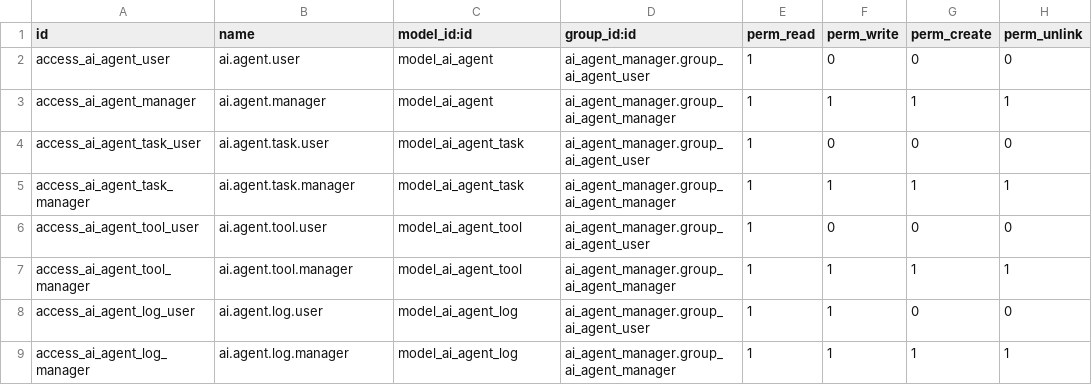
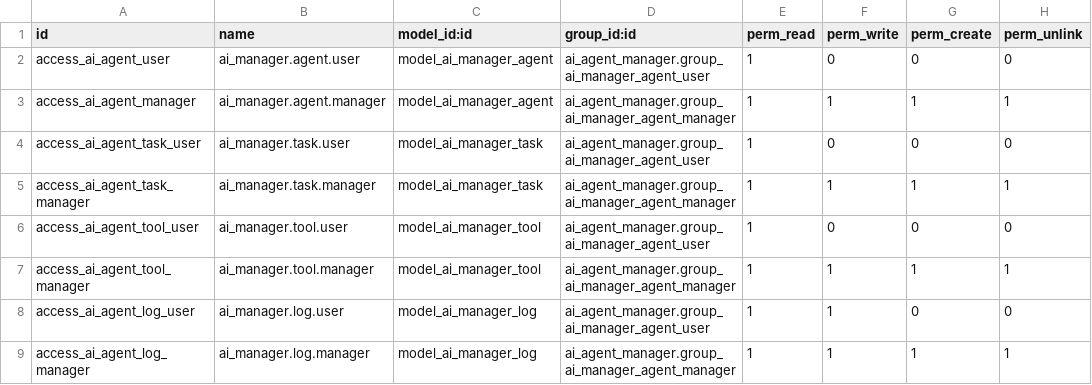
Before and after one commit to geoffrey-prelium/ai_agent_manager, a CSV file: security/ir.model.access.csv, drawn as a sheet.

Commit message:
[FIX] Renamed models to ai_manager.agent to avoid interference with native ai.agent module

```diff
--- a/security/ir.model.access.csv
+++ b/security/ir.model.access.csv
@@ -1,9 +1,9 @@
 id,name,model_id:id,group_id:id,perm_read,perm_write,perm_create,perm_unlink
-access_ai_agent_user,ai.agent.user,model_ai_agent,ai_agent_manager.group_ai_agent_user,1,0,0,0
-access_ai_agent_manager,ai.agent.manager,model_ai_agent,ai_agent_manager.group_ai_agent_manager,1,1,1,1
-access_ai_agent_task_user,ai.agent.task.user,model_ai_agent_task,ai_agent_manager.group_ai_agent_user,1,0,0,0
-access_ai_agent_task_manager,ai.agent.task.manager,model_ai_agent_task,ai_agent_manager.group_ai_agent_manager,1,1,1,1
-access_ai_agent_tool_user,ai.agent.tool.user,model_ai_agent_tool,ai_agent_manager.group_ai_agent_user,1,0,0,0
-access_ai_agent_tool_manager,ai.agent.tool.manager,model_ai_agent_tool,ai_agent_manager.group_ai_agent_manager,1,1,1,1
-access_ai_agent_log_user,ai.agent.log.user,model_ai_agent_log,ai_agent_manager.group_ai_agent_user,1,1,0,0
-access_ai_agent_log_manager,ai.agent.log.manager,model_ai_agent_log,ai_agent_manager.group_ai_agent_manager,1,1,1,1
+access_ai_agent_user,ai_manager.agent.user,model_ai_manager_agent,ai_agent_manager.group_ai_manager_agent_user,1,0,0,0
+access_ai_agent_manager,ai_manager.agent.manager,model_ai_manager_agent,ai_agent_manager.group_ai_manager_agent_manager,1,1,1,1
+access_ai_agent_task_user,ai_manager.task.user,model_ai_manager_task,ai_agent_manager.group_ai_manager_agent_user,1,0,0,0
+access_ai_agent_task_manager,ai_manager.task.manager,model_ai_manager_task,ai_agent_manager.group_ai_manager_agent_manager,1,1,1,1
+access_ai_agent_tool_user,ai_manager.tool.user,model_ai_manager_tool,ai_agent_manager.group_ai_manager_agent_user,1,0,0,0
+access_ai_agent_tool_manager,ai_manager.tool.manager,model_ai_manager_tool,ai_agent_manager.group_ai_manager_agent_manager,1,1,1,1
+access_ai_agent_log_user,ai_manager.log.user,model_ai_manager_log,ai_agent_manager.group_ai_manager_agent_user,1,1,0,0
+access_ai_agent_log_manager,ai_manager.log.manager,model_ai_manager_log,ai_agent_manager.group_ai_manager_agent_manager,1,1,1,1
```
Also changed, not shown: 11 other files.
